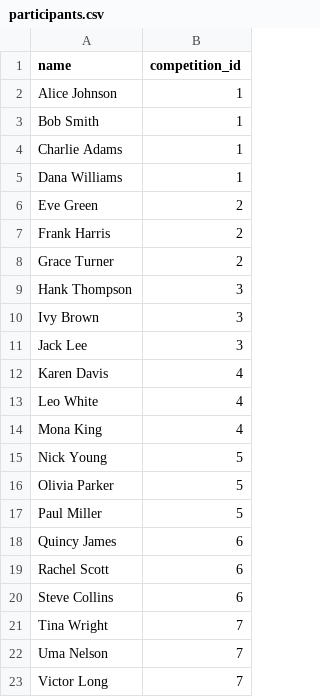
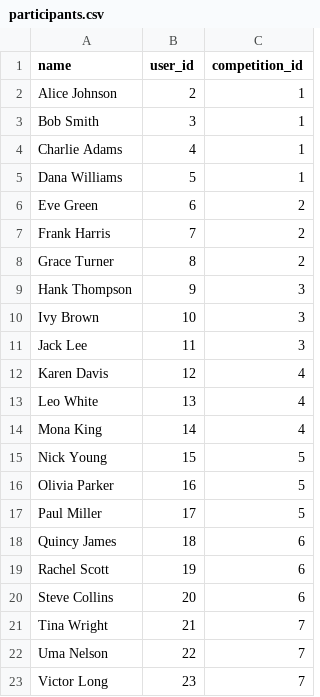
Before and after one commit to Tech-Titanz/Competitions-Platform-TechTitanss, a CSV file: participants.csv, drawn as a sheet; the diff names each change by its address in the sheet, - before the commit and + after, or states it on an @@ line.

```diff
--- a/participants.csv
+++ b/participants.csv
+column B (user_id), rows 2-23: 2 | 3 | 4 | 5 | 6 | 7 | 8 | 9 | 10 | 11 | 12 | 13 | 14 | 15 | 16 | 17 | 18 | 19 | 20 | 21 | 22 | 23
```
Also changed, not shown: 4 other files.
